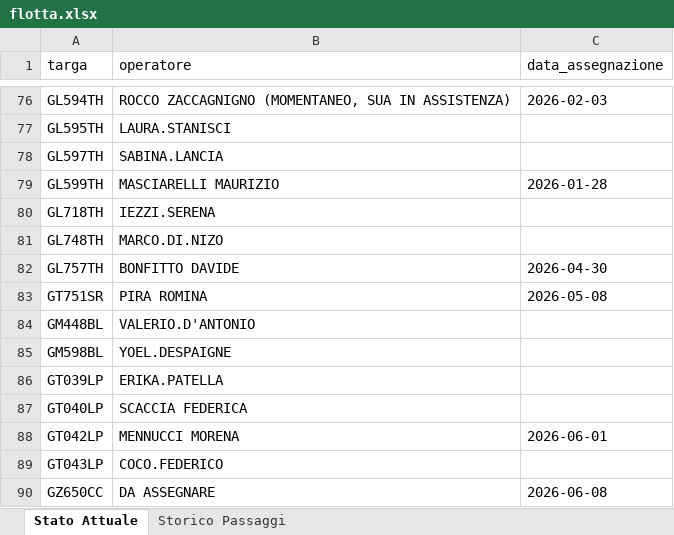
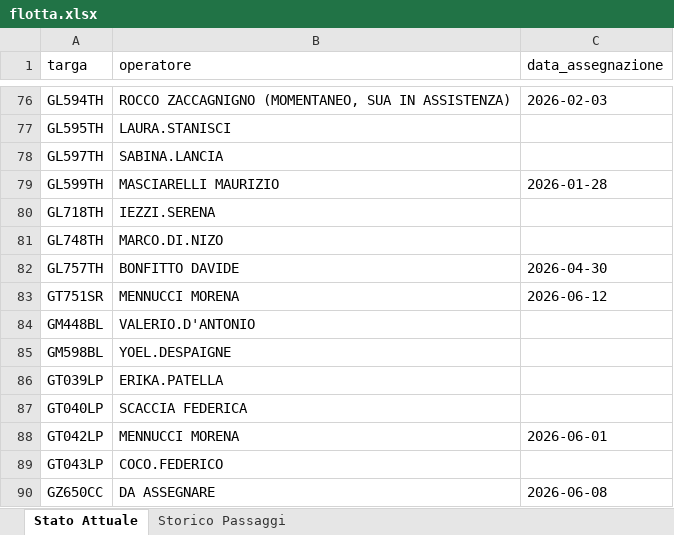
Before and after one commit to messinesetsrm-cell/db_auto, an Excel workbook: flotta.xlsx, sheet Stato Attuale, drawn as a sheet; only a part is shown, gaps mark what is left out; values as stored, in another font and other column widths than the file's, no borders; the diff names each change by its address in the sheet, - before the commit and + after, or states it on an @@ line.

```diff
--- a/flotta.xlsx (sheet Stato Attuale)
+++ b/flotta.xlsx (sheet Stato Attuale)
-B83 (operatore): PIRA ROMINA
+B83 (operatore): MENNUCCI MORENA
-C83 (data_assegnazione): 2026-05-08
+C83 (data_assegnazione): 2026-06-12
```
Also changed, not shown: sheet Storico Passaggi.
